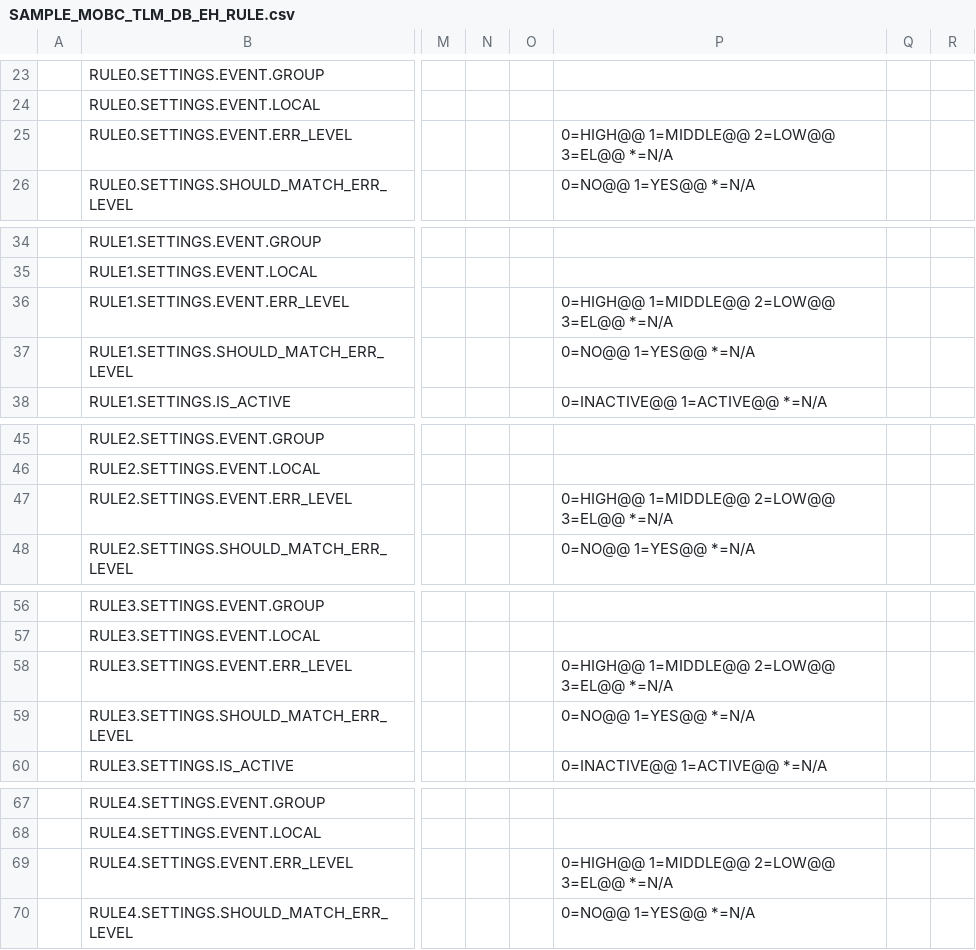
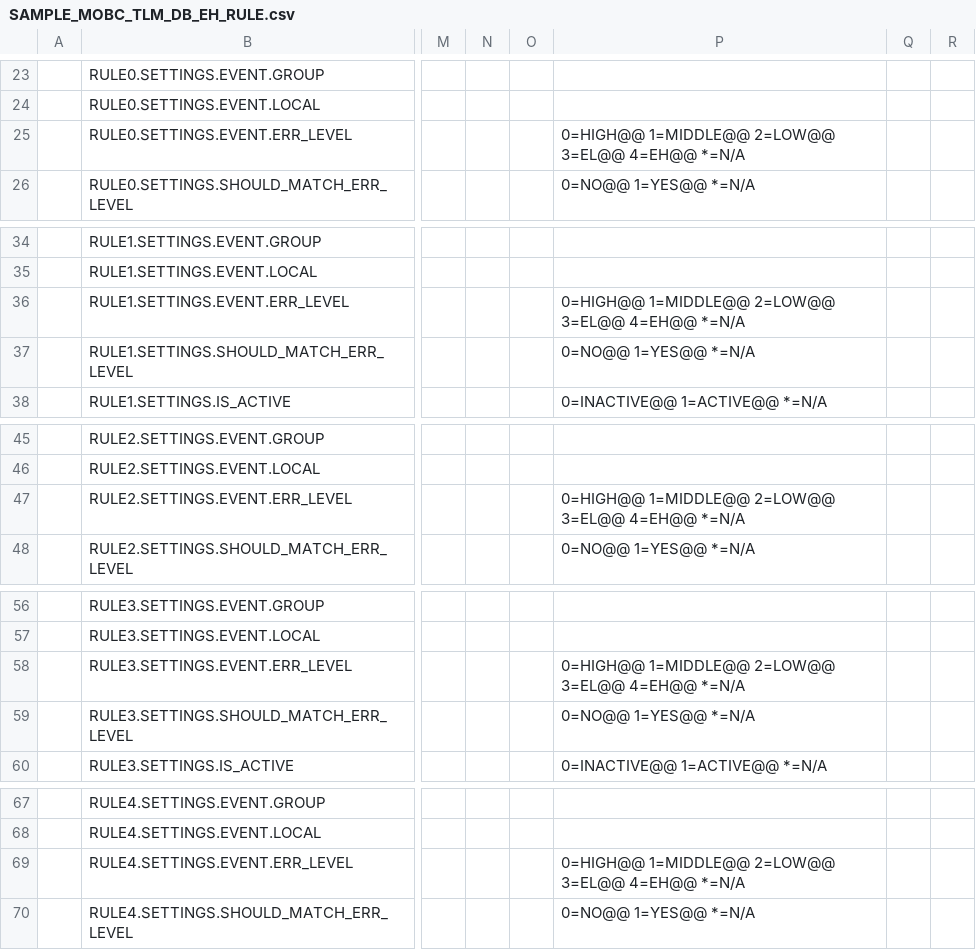
Before and after one commit to ut-issl/c2a-core, a CSV file: Examples/minimum_user_for_s2e/src/src_user/Settings/CmdTlm/DataBase/TLM_DB/SAMPLE_MOBC_TLM_DB_EH_RULE.csv, drawn as a sheet; only a part is shown, gaps mark what is left out; the diff covers the shown part only; the diff names each change by its address in the sheet, - before the commit and + after, or states it on an @@ line.

```diff
--- a/Examples/minimum_user_for_s2e/src/src_user/Settings/CmdTlm/DataBase/TLM_DB/SAMPLE_MOBC_TLM_DB_EH_RULE.csv
+++ b/Examples/minimum_user_for_s2e/src/src_user/Settings/CmdTlm/DataBase/TLM_DB/SAMPLE_MOBC_TLM_DB_EH_RULE.csv
-P25: 0=HIGH@@ 1=MIDDLE@@ 2=LOW@@ 3=EL@@ *=N/A
+P25: 0=HIGH@@ 1=MIDDLE@@ 2=LOW@@ 3=EL@@ 4=EH@@ *=N/A
-P36: 0=HIGH@@ 1=MIDDLE@@ 2=LOW@@ 3=EL@@ *=N/A
+P36: 0=HIGH@@ 1=MIDDLE@@ 2=LOW@@ 3=EL@@ 4=EH@@ *=N/A
-P47: 0=HIGH@@ 1=MIDDLE@@ 2=LOW@@ 3=EL@@ *=N/A
+P47: 0=HIGH@@ 1=MIDDLE@@ 2=LOW@@ 3=EL@@ 4=EH@@ *=N/A
-P58: 0=HIGH@@ 1=MIDDLE@@ 2=LOW@@ 3=EL@@ *=N/A
+P58: 0=HIGH@@ 1=MIDDLE@@ 2=LOW@@ 3=EL@@ 4=EH@@ *=N/A
-P69: 0=HIGH@@ 1=MIDDLE@@ 2=LOW@@ 3=EL@@ *=N/A
+P69: 0=HIGH@@ 1=MIDDLE@@ 2=LOW@@ 3=EL@@ 4=EH@@ *=N/A
```
Also changed, not shown: 15 edited cells elsewhere in this file, Examples/minimum_user_for_s2e/src/src_user/Settings/CmdTlm/DataBase/TLM_DB/SAMPLE_MOBC_TLM_DB_EH.csv, Examples/minimum_user_for_s2e/src/src_user/Settings/CmdTlm/DataBase/TLM_DB/SAMPLE_MOBC_TLM_DB_EL.csv, 14 other files.
